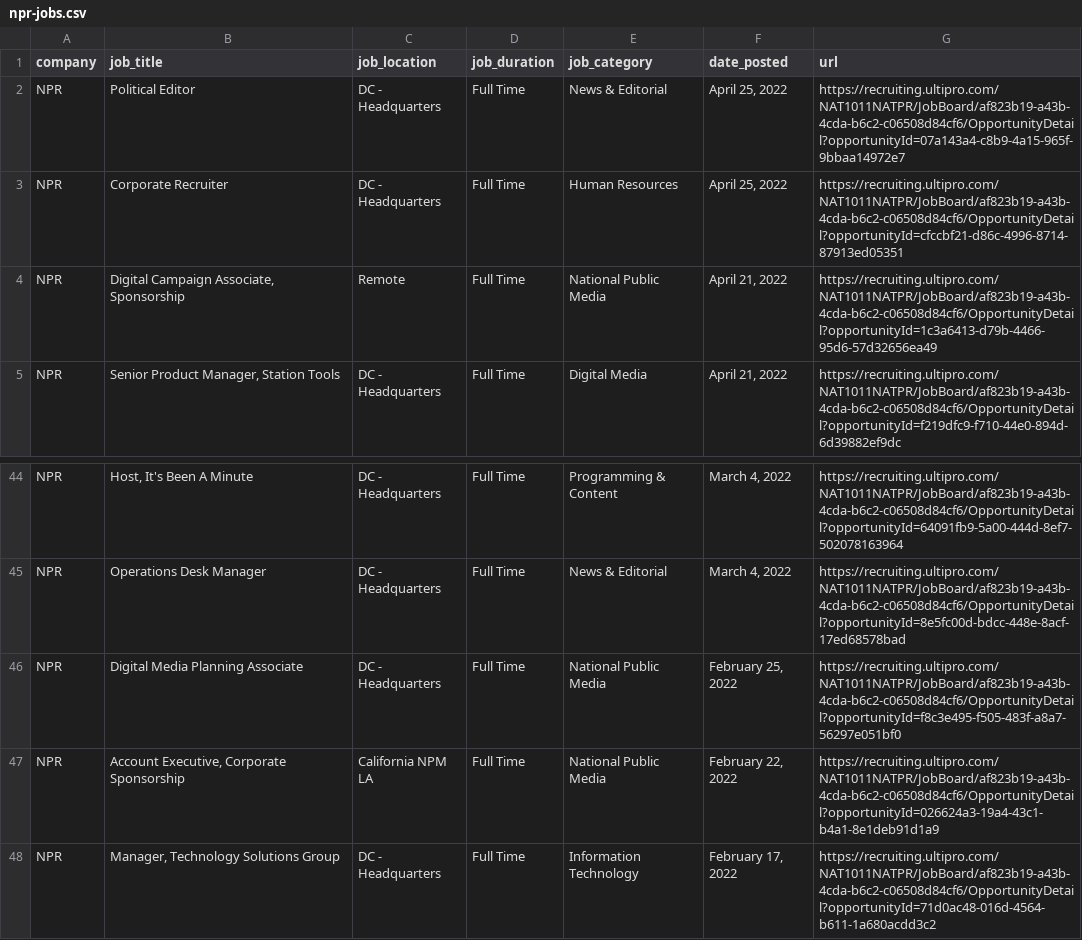
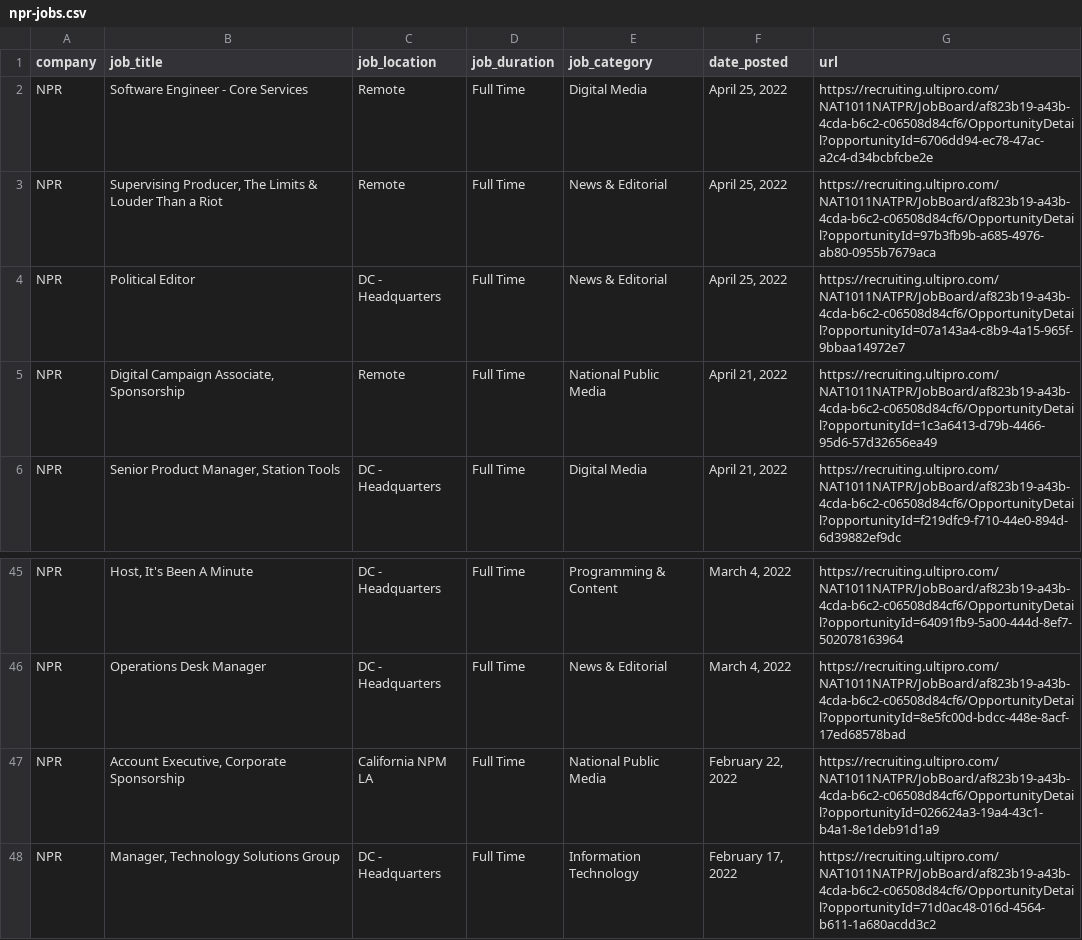
Before and after one commit to ndmvisuals/job-search-tool, a CSV file: data/npr-jobs.csv, drawn as a sheet; only a part is shown, gaps mark what is left out; removed rows and columns are numbered as before the commit, all else as after; the diff names each change by its address in the sheet, - before the commit and + after, or states it on an @@ line.

```diff
--- a/data/npr-jobs.csv
+++ b/data/npr-jobs.csv
+row 2: NPR | Software Engineer - Core Services | Remote | Full Time | Digital Media | April 25, 2022 | https://recruiting.ultipro.com/NAT1011NATPR/JobBoard/af823b19-a43b-4cda-b6c2-c06508d84cf6/OpportunityDetail?opportunityId=6706dd94-ec78-47ac-a2c4-d34bcbfcbe2e
+row 3: NPR | Supervising Producer, The Limits & Louder Than a Riot | Remote | Full Time | News & Editorial | April 25, 2022 | https://recruiting.ultipro.com/NAT1011NATPR/JobBoard/af823b19-a43b-4cda-b6c2-c06508d84cf6/OpportunityDetail?opportunityId=97b3fb9b-a685-4976-ab80-0955b7679aca
-row 3: NPR | Corporate Recruiter | DC - Headquarters | Full Time | Human Resources | April 25, 2022 | https://recruiting.ultipro.com/NAT1011NATPR/JobBoard/af823b19-a43b-4cda-b6c2-c06508d84cf6/OpportunityDetail?opportunityId=cfccbf21-d86c-4996-8714-87913ed05351
-row 46: NPR | Digital Media Planning Associate | DC - Headquarters | Full Time | National Public Media | February 25, 2022 | https://recruiting.ultipro.com/NAT1011NATPR/JobBoard/af823b19-a43b-4cda-b6c2-c06508d84cf6/OpportunityDetail?opportunityId=f8c3e495-f505-483f-a8a7-56297e051bf0
```
Also changed, not shown: data/nyt-jobs.csv, data/thewashingtonpost-jobs.csv.
